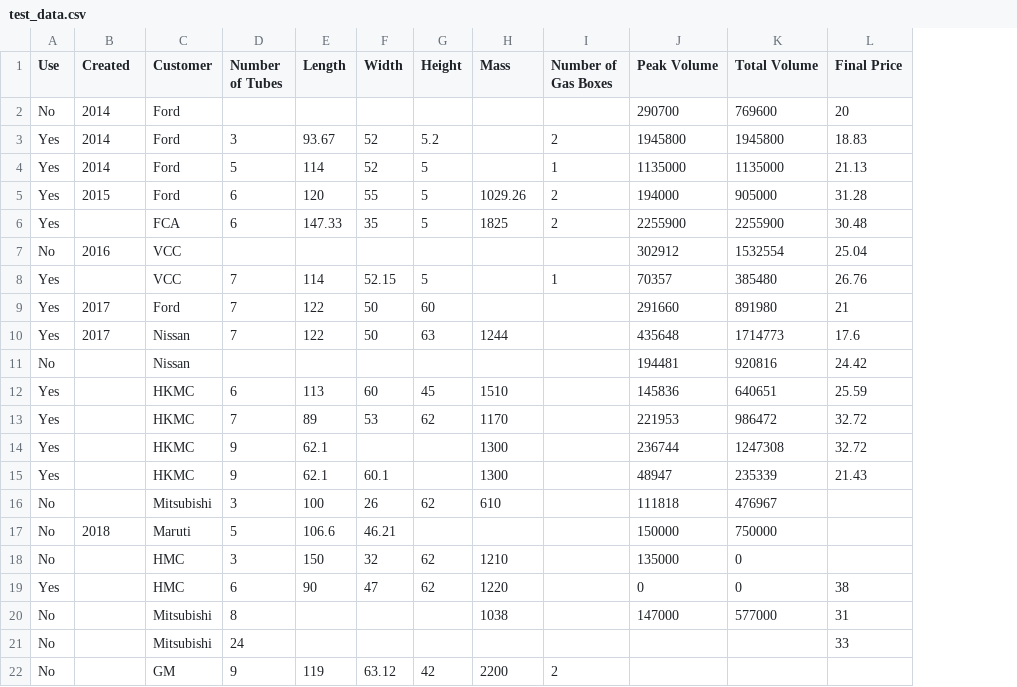
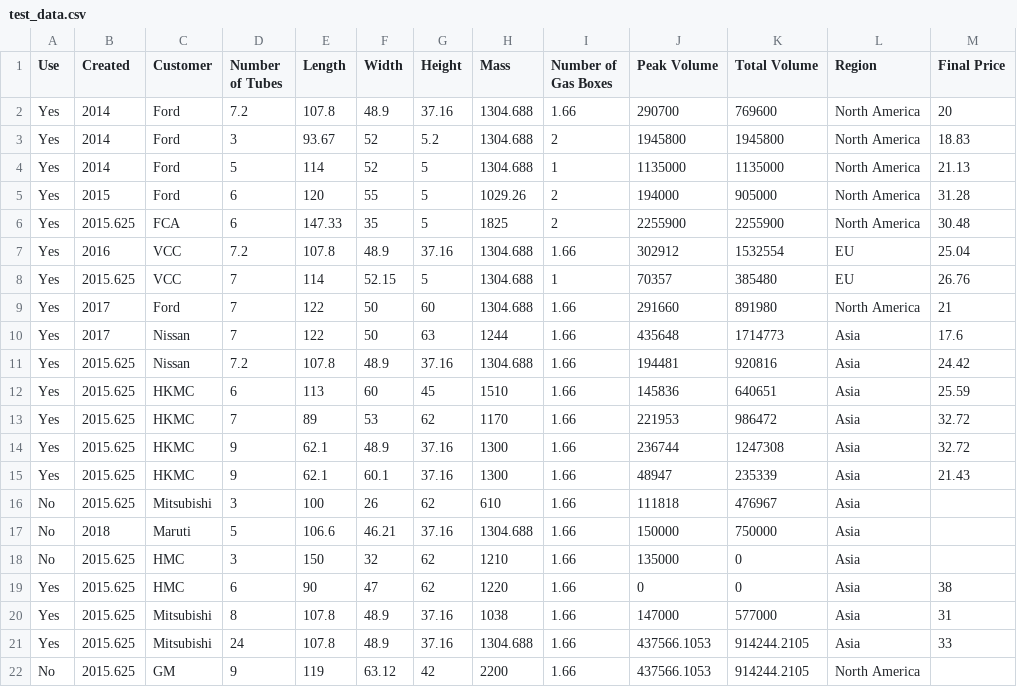
Before and after one commit to umanglathia/market-sensing, a CSV file: market-sensing/model/test_data.csv, drawn as a sheet; removed rows and columns are numbered as before the commit, all else as after; the diff names each change by its address in the sheet, - before the commit and + after, or states it on an @@ line.

```diff
--- a/market-sensing/model/test_data.csv
+++ b/market-sensing/model/test_data.csv
+column L (Region), rows 3-6: all North America; rows 8-10: EU | North America | Asia; rows 12-20: all Asia; row 22: North America
-row 2: No | 2014 | Ford |  |  |  |  |  |  | 290700 | 769600 | 20
+row 2: Yes | 2014 | Ford | 7.2 | 107.8 | 48.9 | 37.16 | 1304.688 | 1.66 | 290700 | 769600 | North America | 20
-H3:H4 (Mass): (empty)
+H3:H4 (Mass): 1304.688
-B6 (Created): (empty)
+B6 (Created): 2015.625
-row 7: No | 2016 | VCC |  |  |  |  |  |  | 302912 | 1532554 | 25.04
+row 7: Yes | 2016 | VCC | 7.2 | 107.8 | 48.9 | 37.16 | 1304.688 | 1.66 | 302912 | 1532554 | EU | 25.04
-B8 (Created): (empty)
+B8 (Created): 2015.625
-H8:H9 (Mass): (empty)
+H8:H9 (Mass): 1304.688
-I9:I10 (Number of Gas Boxes): (empty)
+I9:I10 (Number of Gas Boxes): 1.66
-row 11: No |  | Nissan |  |  |  |  |  |  | 194481 | 920816 | 24.42
+row 11: Yes | 2015.625 | Nissan | 7.2 | 107.8 | 48.9 | 37.16 | 1304.688 | 1.66 | 194481 | 920816 | Asia | 24.42
-B12:B16 (Created): (empty)
+B12:B16 (Created): 2015.625
-I12:I20 (Number of Gas Boxes): (empty)
+I12:I20 (Number of Gas Boxes): 1.66
-F14 (Width): (empty)
+F14 (Width): 48.9
-G14:G15 (Height): (empty)
+G14:G15 (Height): 37.16
-G17 (Height): (empty)
+G17 (Height): 37.16
-H17 (Mass): (empty)
+H17 (Mass): 1304.688
-B18:B20 (Created): (empty)
+B18:B20 (Created): 2015.625
-A20 (Use): No
+A20 (Use): Yes
-E20 (Length): (empty)
+E20 (Length): 107.8
-F20 (Width): (empty)
+F20 (Width): 48.9
-G20 (Height): (empty)
+G20 (Height): 37.16
-row 21: No |  | Mitsubishi | 24 |  |  |  |  |  |  |  | 33
+row 21: Yes | 2015.625 | Mitsubishi | 24 | 107.8 | 48.9 | 37.16 | 1304.688 | 1.66 | 437566.1053 | 914244.2105 | Asia | 33
-B22 (Created): (empty)
+B22 (Created): 2015.625
-I22 (Number of Gas Boxes): 2
+I22 (Number of Gas Boxes): 1.66
-J22 (Peak Volume): (empty)
+J22 (Peak Volume): 437566.1053
-K22 (Total Volume): (empty)
+K22 (Total Volume): 914244.2105
```
Also changed, not shown: 6 other files.
